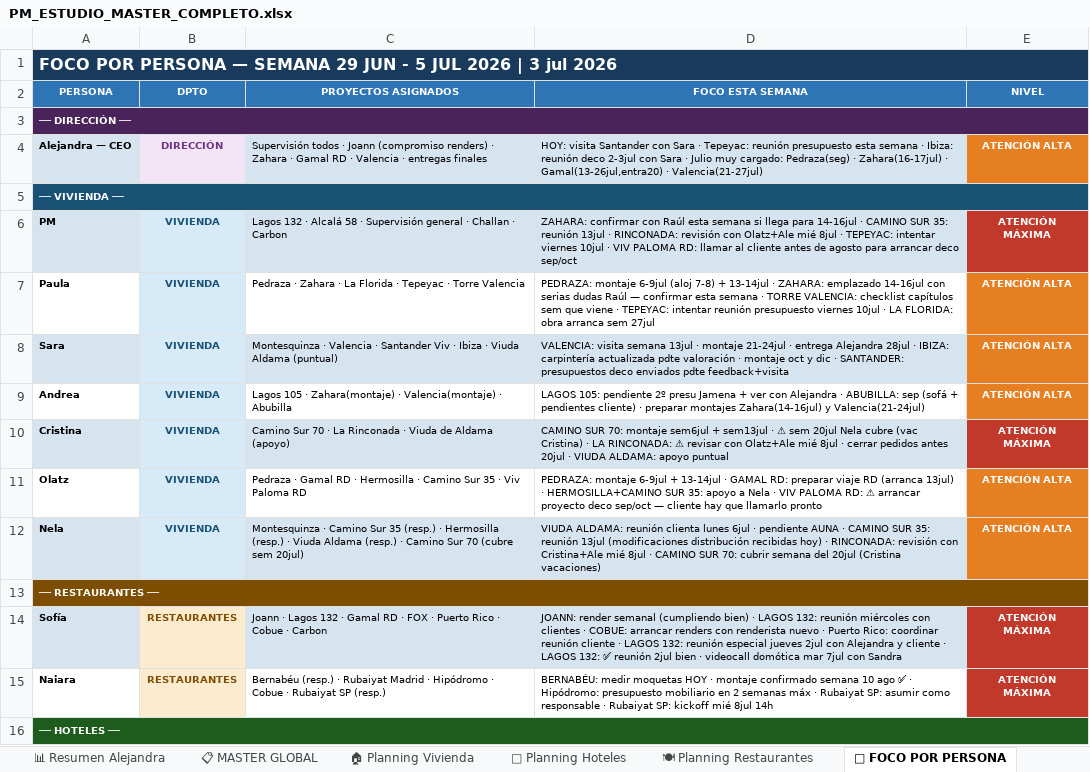
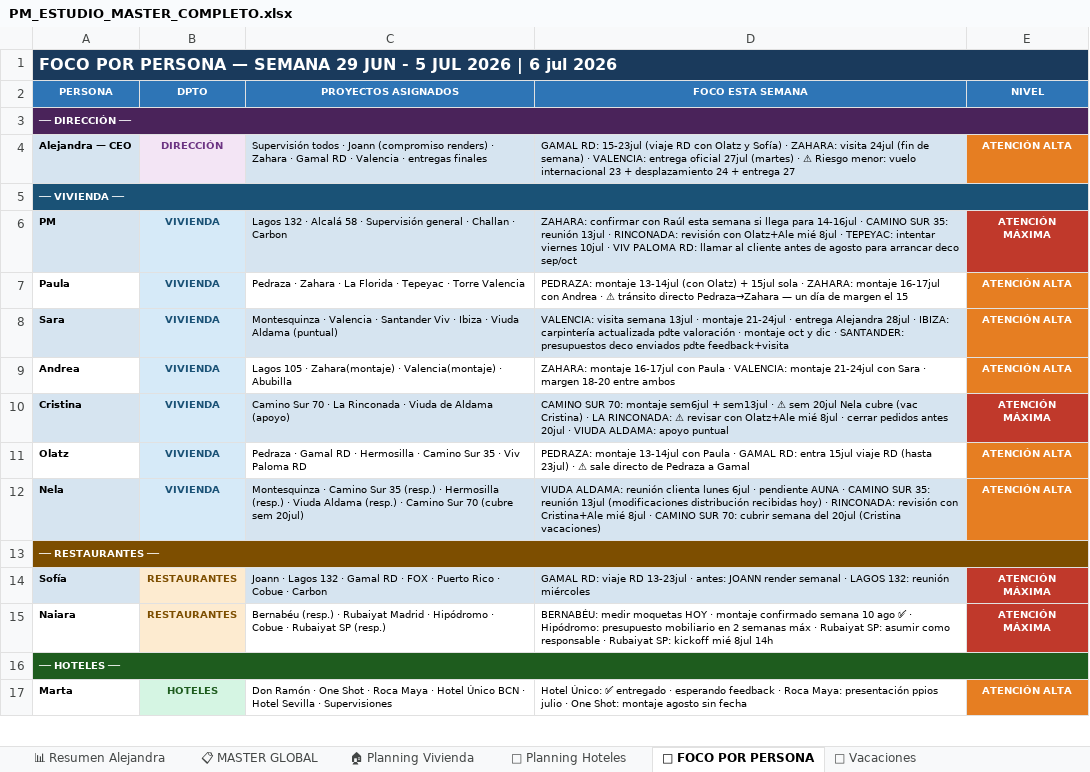
Before and after one commit to javierjimenezcisneros-create/apds-pm-estudio, an Excel workbook: PM_ESTUDIO_MASTER_COMPLETO.xlsx, sheet 👤 FOCO POR PERSONA, drawn as a sheet; only a part is shown; the shorter side is filled out with more unchanged rows; values as stored, in another font and other column widths than the file's, no borders; the diff names each change by its address in the sheet, - before the commit and + after, or states it on an @@ line.

```diff
--- a/PM_ESTUDIO_MASTER_COMPLETO.xlsx (sheet 👤 FOCO POR PERSONA)
+++ b/PM_ESTUDIO_MASTER_COMPLETO.xlsx (sheet 👤 FOCO POR PERSONA)
-A1 (PERSONA): …2026 | 3 jul 2026
+A1 (PERSONA): …2026 | 6 jul 2026
-D4 (FOCO ESTA SEMANA): HOY: visita Santander con Sara · Tepeyac: reunión presupuesto esta semana · Ibiza: reunión deco 2-3jul con Sara · Julio muy cargado: Pedraza(seg) · Zahara(16-17jul) · Gamal(13-26jul,entra20) · Valencia(21-27jul)
+D4 (FOCO ESTA SEMANA): GAMAL RD: 15-23jul (viaje RD con Olatz y Sofía) · ZAHARA: visita 24jul (fin de semana) · VALENCIA: entrega oficial 27jul (martes) · ⚠ Riesgo menor: vuelo internacional 23 + desplazamiento 24 + entrega 27
-D7 (FOCO ESTA SEMANA): PEDRAZA: montaje 6-9jul (aloj 7-8) + 13-14jul · ZAHARA: emplazado 14-16jul con serias dudas Raúl — confirmar esta semana · TORRE VALENCIA: checklist capítulos sem que viene · TEPEYAC: intentar reunión presupuesto viernes 10jul · LA FLORIDA: obra arranca sem 27jul
+D7 (FOCO ESTA SEMANA): PEDRAZA: montaje 13-14jul (con Olatz) + 15jul sola · ZAHARA: montaje 16-17jul con Andrea · ⚠ tránsito directo Pedraza→Zahara — un día de margen el 15
-D9 (FOCO ESTA SEMANA): LAGOS 105: pendiente 2º presu Jamena + ver con Alejandra · ABUBILLA: sep (sofá + pendientes cliente) · preparar montajes Zahara(14-16jul) y Valencia(21-24jul)
+D9 (FOCO ESTA SEMANA): ZAHARA: montaje 16-17jul con Paula · VALENCIA: montaje 21-24jul con Sara · margen 18-20 entre ambos
-D11 (FOCO ESTA SEMANA): PEDRAZA: montaje 6-9jul + 13-14jul · GAMAL RD: preparar viaje RD (arranca 13jul) · HERMOSILLA+CAMINO SUR 35: apoyo a Nela · VIV PALOMA RD: ⚠ arrancar proyecto deco sep/oct — cliente hay que llamarlo pronto
+D11 (FOCO ESTA SEMANA): PEDRAZA: montaje 13-14jul con Paula · GAMAL RD: entra 15jul viaje RD (hasta 23jul) · ⚠ sale directo de Pedraza a Gamal
-D14 (FOCO ESTA SEMANA): JOANN: render semanal (cumpliendo bien) · LAGOS 132: reunión miércoles con clientes · COBUE: arrancar renders con renderista nuevo · Puerto Rico: coordinar reunión cliente · LAGOS 132: reunión especial jueves 2jul con Alejandra y cliente · LAGOS 132: ✅ reunión 2jul bien · videocall domótica mar 7jul con Sandra
+D14 (FOCO ESTA SEMANA): GAMAL RD: viaje RD 13-23jul · antes: JOANN render semanal · LAGOS 132: reunión miércoles
```
Also changed, not shown: sheet 🏠 Planning Vivienda, sheet 🍽 Planning Restaurantes, sheet 🏨 Planning Hoteles, sheet 📊 Resumen Alejandra, sheet 🎨 Renders, sheet 📅 Vacaciones, other sheet tabs.
